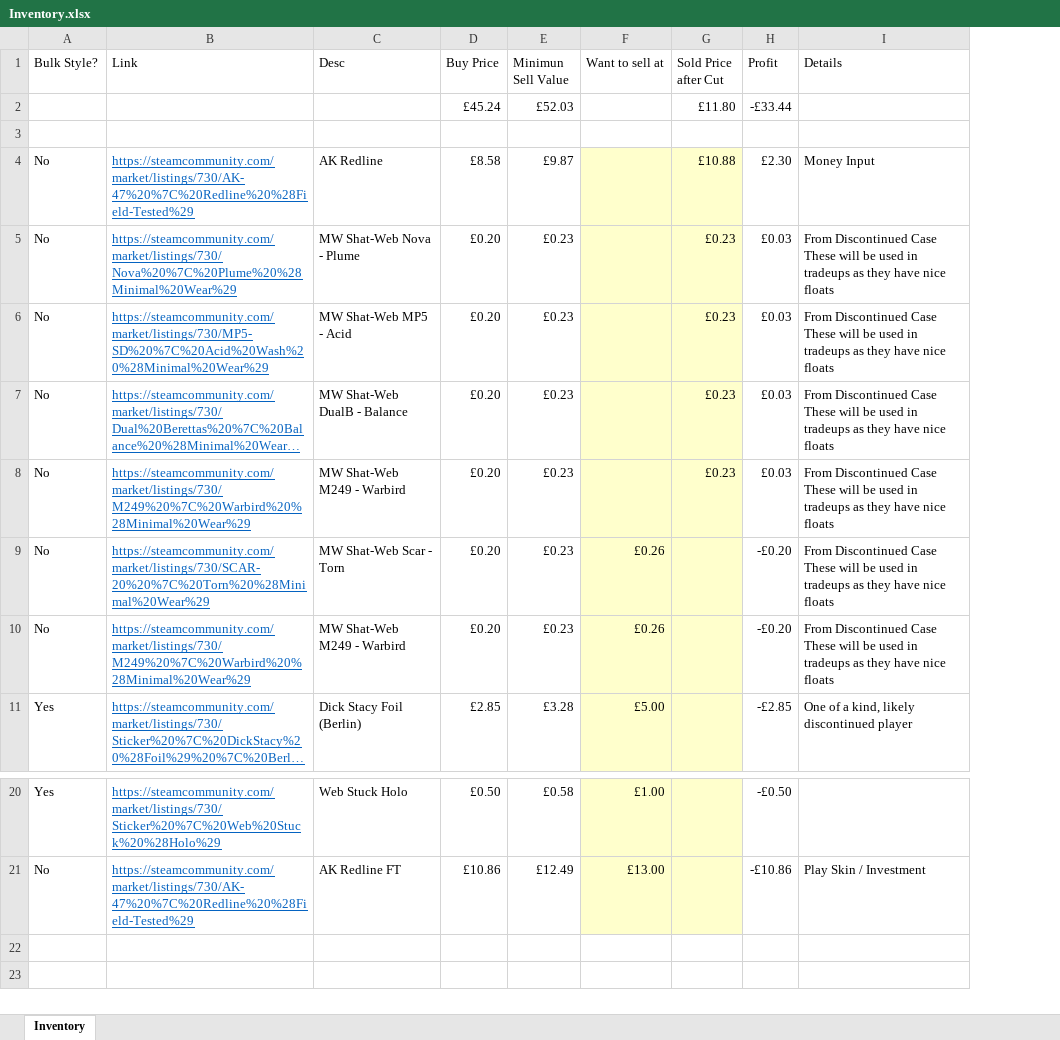
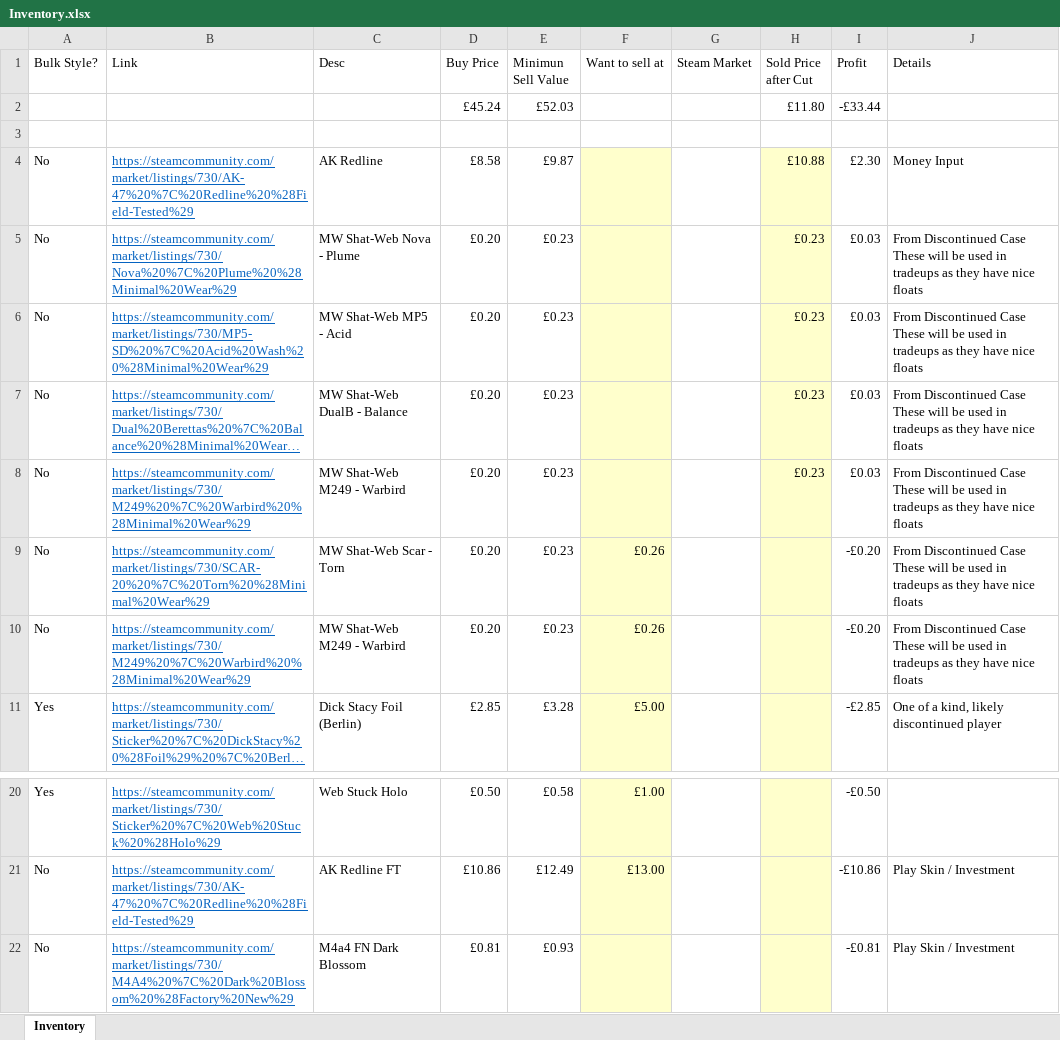
Before and after one commit to wd7512/The-Music-of-Primes, an Excel workbook: Web Sc/Inventory.xlsx, sheet Inventory, drawn as a sheet; only a part is shown, gaps mark what is left out; long unchanged cells end in …; values as stored, in another font and other column widths than the file's, no borders; the diff names each change by its address in the sheet, - before the commit and + after, or states it on an @@ line.

```diff
--- a/Web Sc/Inventory.xlsx (sheet Inventory)
+++ b/Web Sc/Inventory.xlsx (sheet Inventory)
+column G (Steam Market), empty
+row 22: No | https://steamcommunity.com/market/listings/730/M4A4%20%7C%20Dark%20Blossom%20%28Factory%20New%29 | M4a4 FN Dark Blossom | £0.81 | £0.93 |  |  |  | -£0.81 | Play Skin / Investment
```
Also changed, not shown: formulas that keep their value, 4 other files.
